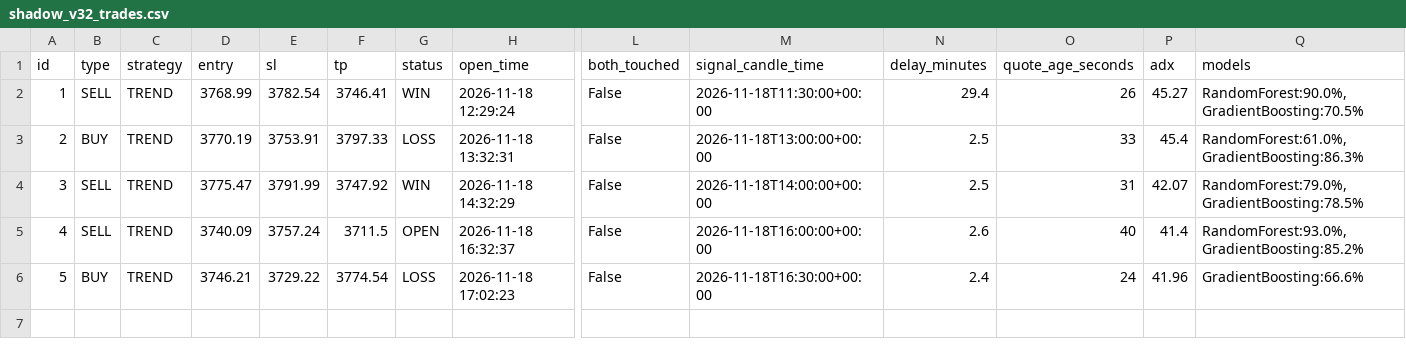
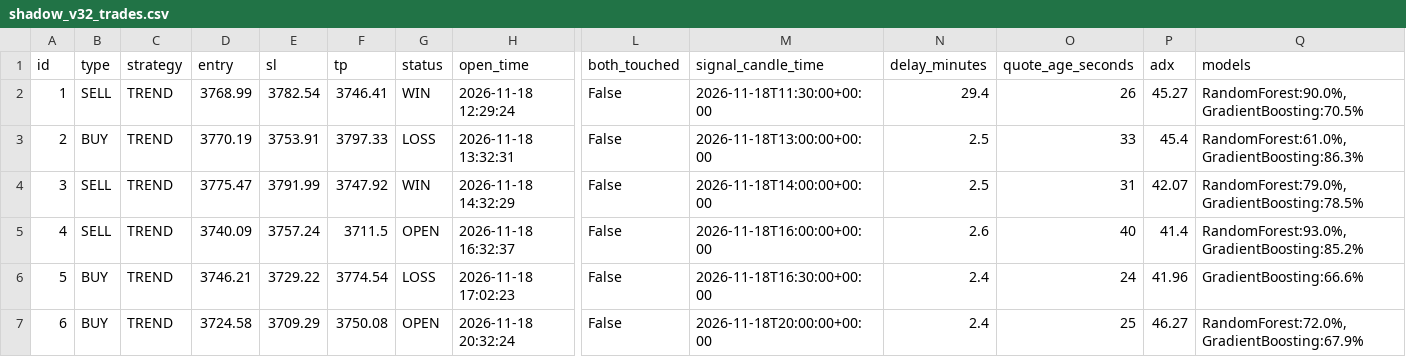
Before and after one commit to anouarbenmohamed-ui/gold-shadow, a CSV file: shadow_data/shadow_v32_trades.csv, drawn as a sheet; only a part is shown, gaps mark what is left out; rows hold the shown columns only; the diff names each change by its address in the sheet, - before the commit and + after, or states it on an @@ line.

Commit message:
shadow update

```diff
--- a/shadow_data/shadow_v32_trades.csv
+++ b/shadow_data/shadow_v32_trades.csv
+row 7: 6 | BUY | TREND | 3724.58 | 3709.29 | 3750.08 | OPEN | 2026-11-18 20:32:24 | False | 2026-11-18T20:00:00+00:00 | 2.4 | 25 | 46.27 | RandomForest:72.0%, GradientBoosting:67.9%
```
Also changed, not shown: 2 other files.
